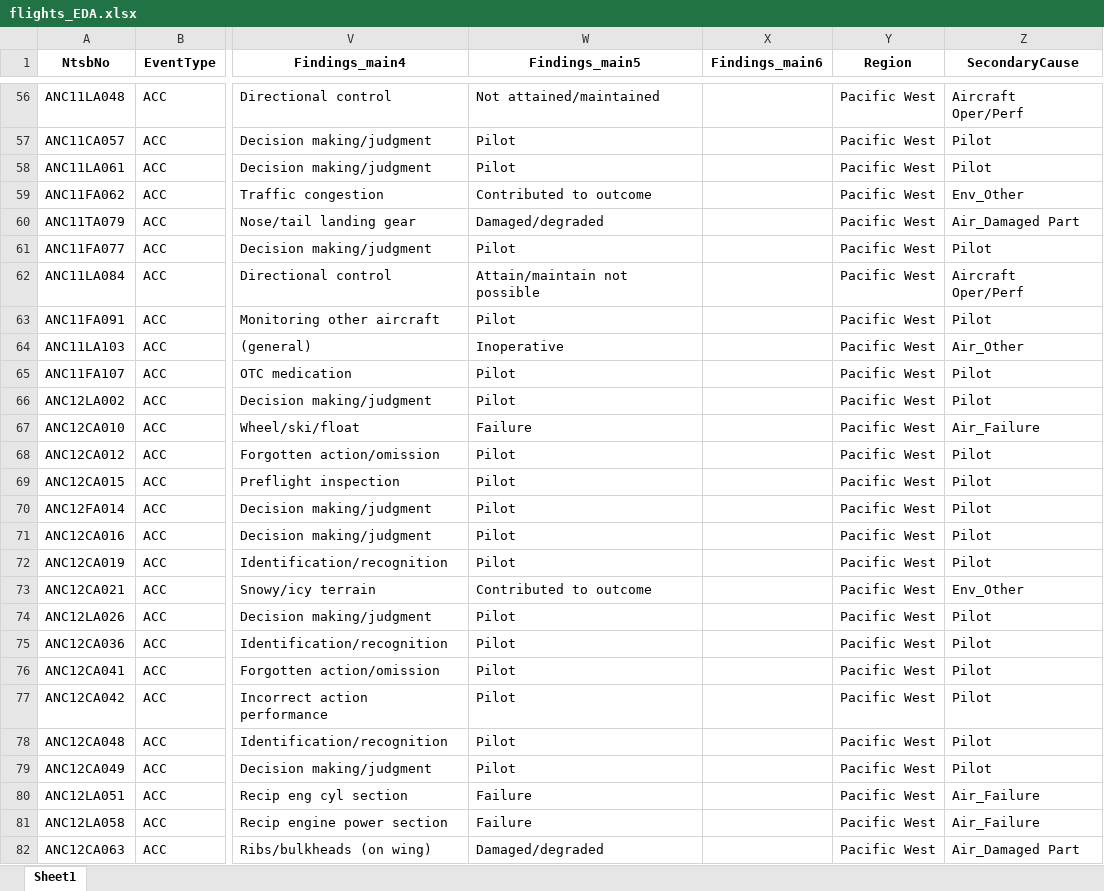
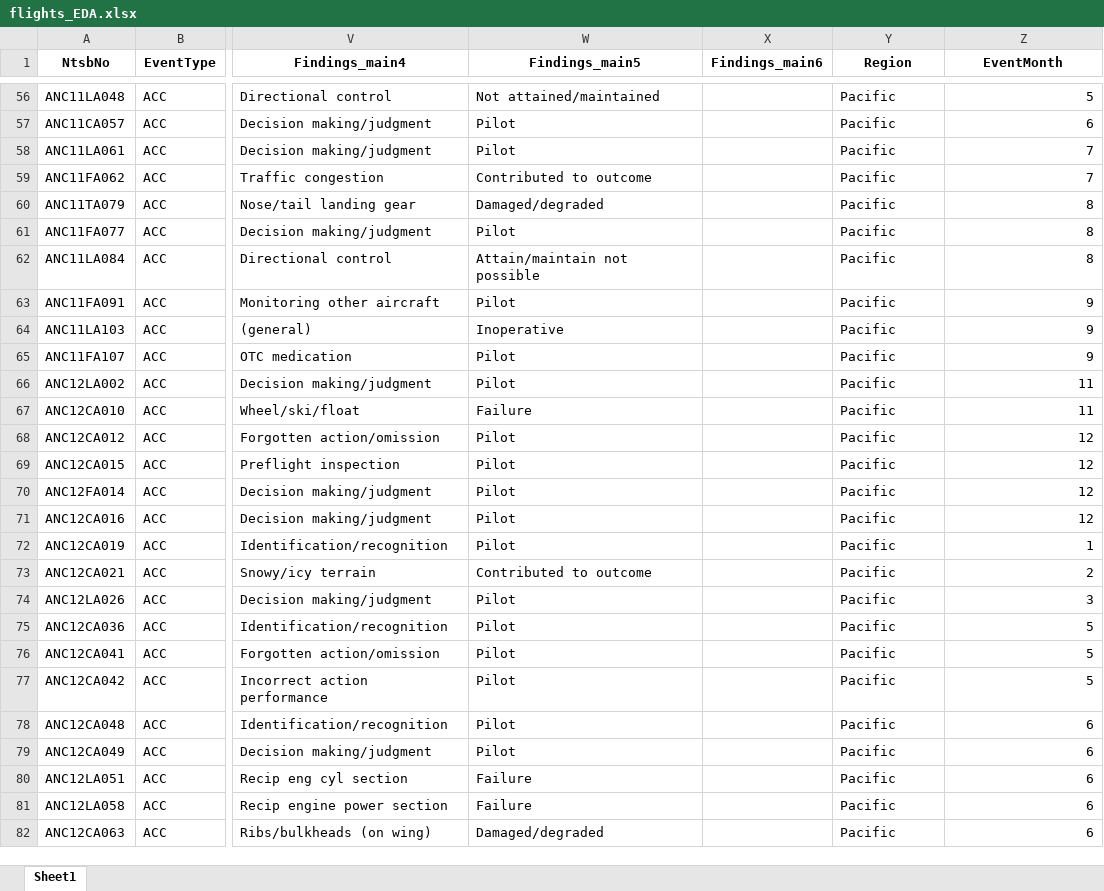
Before and after one commit to ashleyg16/Capstone2, an Excel workbook: data/flights_EDA.xlsx, sheet Sheet1, drawn as a sheet; only a part is shown, gaps mark what is left out; values as stored, in another font and other column widths than the file's, no borders; the diff covers the shown part only; the diff names each change by its address in the sheet, - before the commit and + after, or states it on an @@ line.

```diff
--- a/data/flights_EDA.xlsx (sheet Sheet1)
+++ b/data/flights_EDA.xlsx (sheet Sheet1)
-Z1: SecondaryCause
+Z1: EventMonth
-Y56:Y82 (Region): Pacific West
+Y56:Y82 (Region): Pacific
-Z56 (EventMonth): Aircraft Oper/Perf
+Z56 (EventMonth): 5
-Z57 (EventMonth): Pilot
+Z57 (EventMonth): 6
-Z58 (EventMonth): Pilot
+Z58 (EventMonth): 7
-Z59 (EventMonth): Env_Other
+Z59 (EventMonth): 7
-Z60 (EventMonth): Air_Damaged Part
+Z60 (EventMonth): 8
-Z61 (EventMonth): Pilot
+Z61 (EventMonth): 8
-Z62 (EventMonth): Aircraft Oper/Perf
+Z62 (EventMonth): 8
-Z63 (EventMonth): Pilot
+Z63 (EventMonth): 9
-Z64 (EventMonth): Air_Other
+Z64 (EventMonth): 9
-Z65 (EventMonth): Pilot
+Z65 (EventMonth): 9
-Z66 (EventMonth): Pilot
+Z66 (EventMonth): 11
-Z67 (EventMonth): Air_Failure
+Z67 (EventMonth): 11
-Z68:Z71 (EventMonth): Pilot
+Z68:Z71 (EventMonth): 12
-Z72 (EventMonth): Pilot
+Z72 (EventMonth): 1
-Z73 (EventMonth): Env_Other
+Z73 (EventMonth): 2
-Z74 (EventMonth): Pilot
+Z74 (EventMonth): 3
-Z75:Z77 (EventMonth): Pilot
+Z75:Z77 (EventMonth): 5
-Z78:Z79 (EventMonth): Pilot
+Z78:Z79 (EventMonth): 6
-Z80:Z81 (EventMonth): Air_Failure
+Z80:Z81 (EventMonth): 6
-Z82 (EventMonth): Air_Damaged Part
+Z82 (EventMonth): 6
```
Also changed, not shown: 1403 edited cells elsewhere in this sheet.
